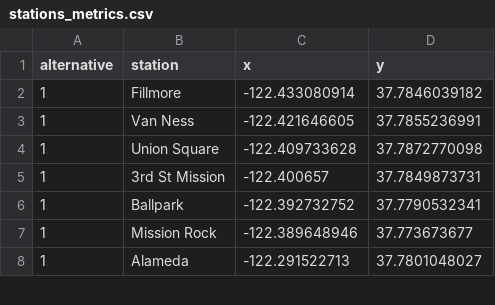
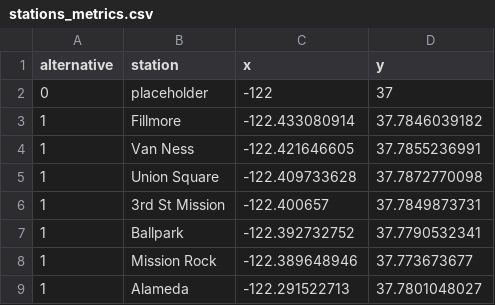
Before and after one commit to pksohn/bayarea_urbansim, a CSV file: data/stations_metrics.csv, drawn as a sheet; only a part is shown; the diff names each change by its address in the sheet, - before the commit and + after, or states it on an @@ line.

Commit message:
Revise station metric calculations

```diff
--- a/data/stations_metrics.csv
+++ b/data/stations_metrics.csv
+row 2: 0 | placeholder | -122 | 37
```
Also changed, not shown: 3 other files.
